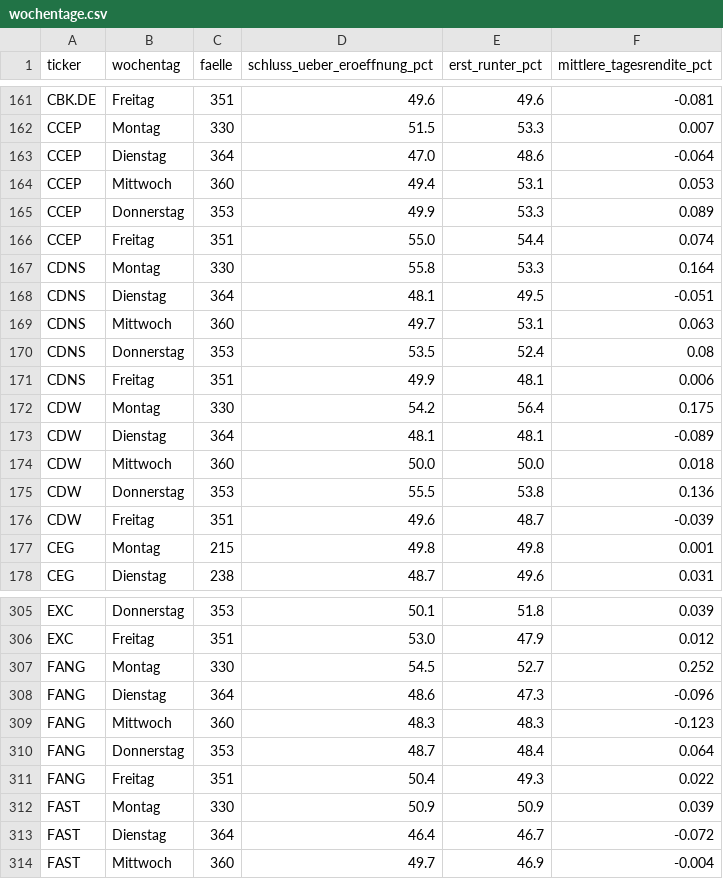
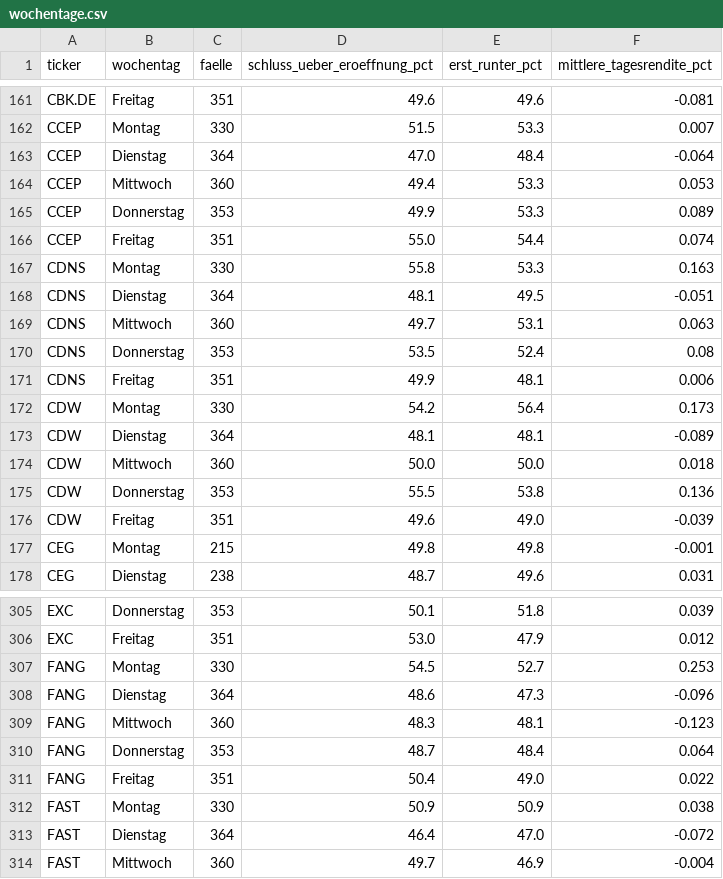
Before and after one commit to hahnpeterph-pixel/boersen-screening, a CSV file: docs/wochentage.csv, drawn as a sheet; only a part is shown, gaps mark what is left out; the diff covers the shown part only.

```diff
--- a/docs/wochentage.csv
+++ b/docs/wochentage.csv
@@ -162,7 +162,7 @@ CBK.DE,Freitag,351,49.6,49.6,-0.081
 CCEP,Montag,330,51.5,53.3,0.007
-CCEP,Dienstag,364,47.0,48.6,-0.064
-CCEP,Mittwoch,360,49.4,53.1,0.053
+CCEP,Dienstag,364,47.0,48.4,-0.064
+CCEP,Mittwoch,360,49.4,53.3,0.053
 CCEP,Donnerstag,353,49.9,53.3,0.089
 CCEP,Freitag,351,55.0,54.4,0.074
-CDNS,Montag,330,55.8,53.3,0.164
+CDNS,Montag,330,55.8,53.3,0.163
 CDNS,Dienstag,364,48.1,49.5,-0.051
@@ -171,3 +171,3 @@ CDNS,Donnerstag,353,53.5,52.4,0.08
 CDNS,Freitag,351,49.9,48.1,0.006
-CDW,Montag,330,54.2,56.4,0.175
+CDW,Montag,330,54.2,56.4,0.173
 CDW,Dienstag,364,48.1,48.1,-0.089
@@ -175,4 +175,4 @@ CDW,Mittwoch,360,50.0,50.0,0.018
 CDW,Donnerstag,353,55.5,53.8,0.136
-CDW,Freitag,351,49.6,48.7,-0.039
-CEG,Montag,215,49.8,49.8,0.001
+CDW,Freitag,351,49.6,49.0,-0.039
+CEG,Montag,215,49.8,49.8,-0.001
 CEG,Dienstag,238,48.7,49.6,0.031
@@ -306,9 +306,9 @@ EXC,Donnerstag,353,50.1,51.8,0.039
 EXC,Freitag,351,53.0,47.9,0.012
-FANG,Montag,330,54.5,52.7,0.252
+FANG,Montag,330,54.5,52.7,0.253
 FANG,Dienstag,364,48.6,47.3,-0.096
-FANG,Mittwoch,360,48.3,48.3,-0.123
+FANG,Mittwoch,360,48.3,48.1,-0.123
 FANG,Donnerstag,353,48.7,48.4,0.064
-FANG,Freitag,351,50.4,49.3,0.022
-FAST,Montag,330,50.9,50.9,0.039
-FAST,Dienstag,364,46.4,46.7,-0.072
+FANG,Freitag,351,50.4,49.0,0.022
+FAST,Montag,330,50.9,50.9,0.038
+FAST,Dienstag,364,46.4,47.0,-0.072
 FAST,Mittwoch,360,49.7,46.9,-0.004
```
Also changed, not shown: 142 edited cells elsewhere in this file, docs/laeufe.csv, docs/tagesreaktion.csv, 2 other files.
